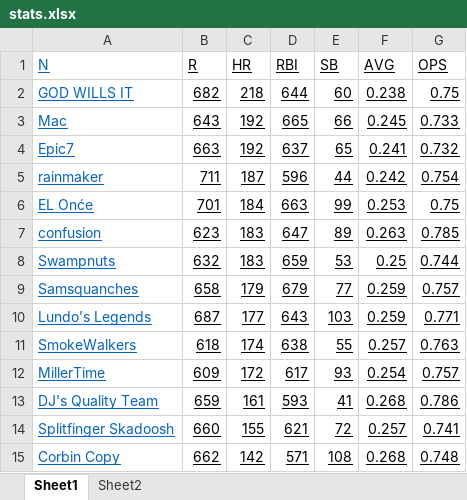
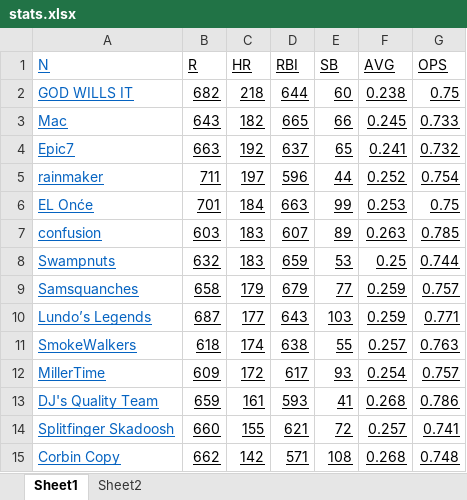
Before and after one commit to dbrewster42/baseball-roto, an Excel workbook: src/main/resources/files/stats.xlsx, sheet Sheet1, drawn as a sheet; values as stored, in another font and other column widths than the file's, no borders; the diff names each change by its address in the sheet, - before the commit and + after, or states it on an @@ line.

```diff
--- a/src/main/resources/files/stats.xlsx (sheet Sheet1)
+++ b/src/main/resources/files/stats.xlsx (sheet Sheet1)
-C3 (HR): 192
+C3 (HR): 182
-C5 (HR): 187
+C5 (HR): 197
-F5 (AVG): 0.242
+F5 (AVG): 0.252
-B7 (R): 623
+B7 (R): 603
-D7 (RBI): 647
+D7 (RBI): 607
```
Also changed, not shown: src/main/resources/files/results.xlsx, 16 other files.
